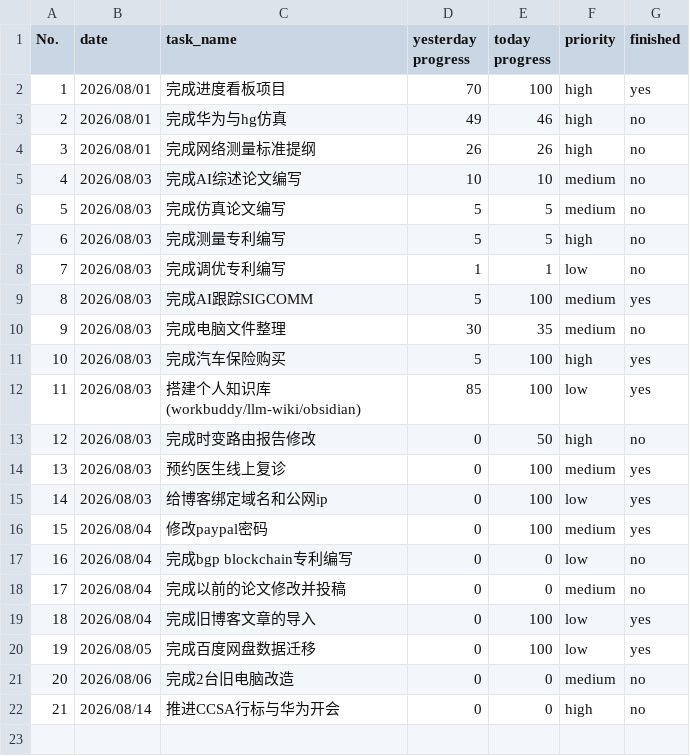
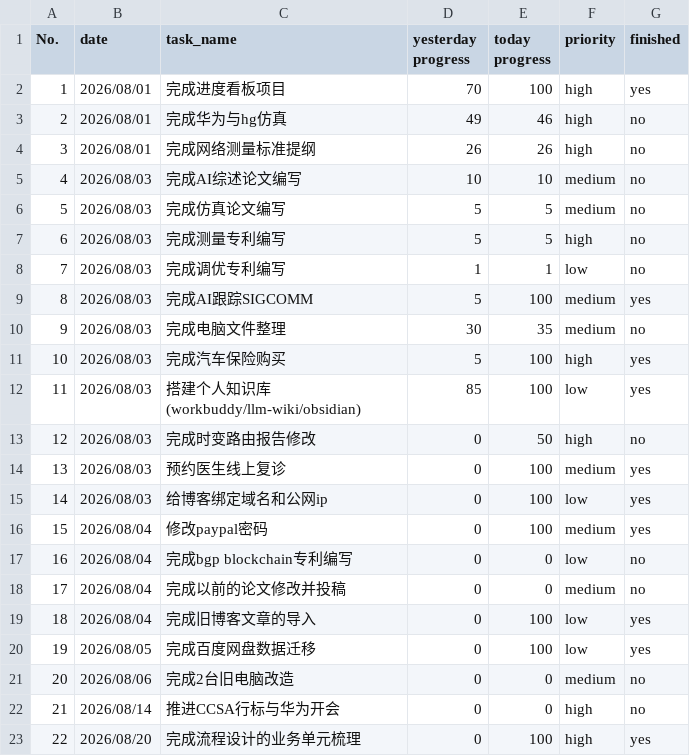
Before and after one commit to codeswolves/reTerminalE1002, a CSV file: data/tasks.csv, drawn as a sheet.

Commit message:
docs(tasks): 新增任务-完成流程设计的业务单元梳理(100%)

```diff
--- a/data/tasks.csv
+++ b/data/tasks.csv
@@ -22 +22,2 @@ No.,date,task_name,yesterday progress,today progress,priority,finished
 21,2026/08/14,推进CCSA行标与华为开会,0,0,high,no
+22,2026/08/20,完成流程设计的业务单元梳理,0,100,high,yes
```
